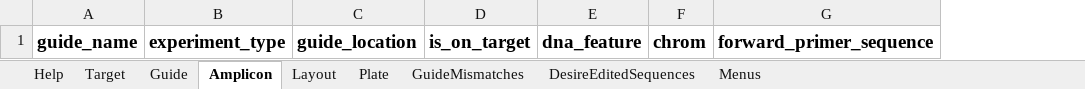
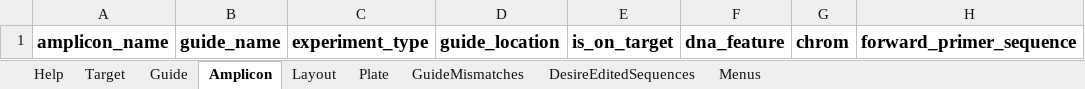
Before and after one commit to alanwilter/GenEditID, an Excel workbook: data/templates/GEPXXXXX.xlsx, sheet Amplicon, drawn as a sheet; only a part is shown; values as stored, in another font and other column widths than the file's, no borders; charts and pictures and table styles not drawn; the diff names each change by its address in the sheet, - before the commit and + after, or states it on an @@ line.

Commit message:
add new column amplicon_name in submission spreadsheet in tabs amplicon and desirededitedsequence; create new output for frequency of desired edited sequence called amplicount_desired_edits.csv and remove these sequences from the general output amplicount.csv; fix issue when variant is WT when plotting; update submission spreadsheets

```diff
--- a/data/templates/GEPXXXXX.xlsx (sheet Amplicon)
+++ b/data/templates/GEPXXXXX.xlsx (sheet Amplicon)
+column A, row 1: amplicon_name
```
Also changed, not shown: sheet Help, sheet DesireEditedSequences, charts or pictures, data/GEP00005/GEP00005V3.xlsx, data/GEP00010/GEP000010V3.xlsx, 12 other files.
